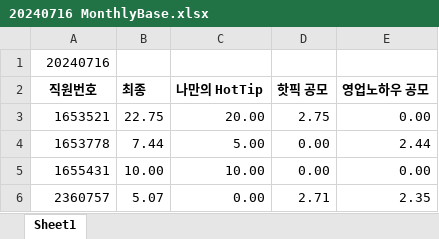
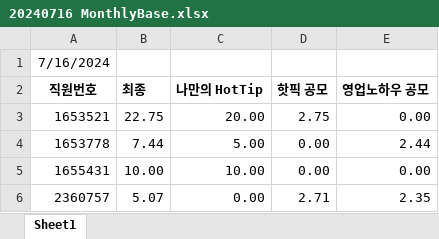
Before and after one commit to A-peaches/MileEasy, an Excel workbook: SpringBoot/src/main/resources/static/mileScore/20240716 MonthlyBase.xlsx, sheet Sheet1, drawn as a sheet; values as stored, in another font and other column widths than the file's, no borders; the diff names each change by its address in the sheet, - before the commit and + after, or states it on an @@ line.

```diff
--- a/SpringBoot/src/main/resources/static/mileScore/20240716 MonthlyBase.xlsx (sheet Sheet1)
+++ b/SpringBoot/src/main/resources/static/mileScore/20240716 MonthlyBase.xlsx (sheet Sheet1)
-A1 (직원번호): 20240716
+A1 (직원번호): 7/16/2024
```
Also changed, not shown: SpringBoot/src/main/resources/static/mileScore/20240717 MonthlyBase_1.xlsx, 15 other files.
